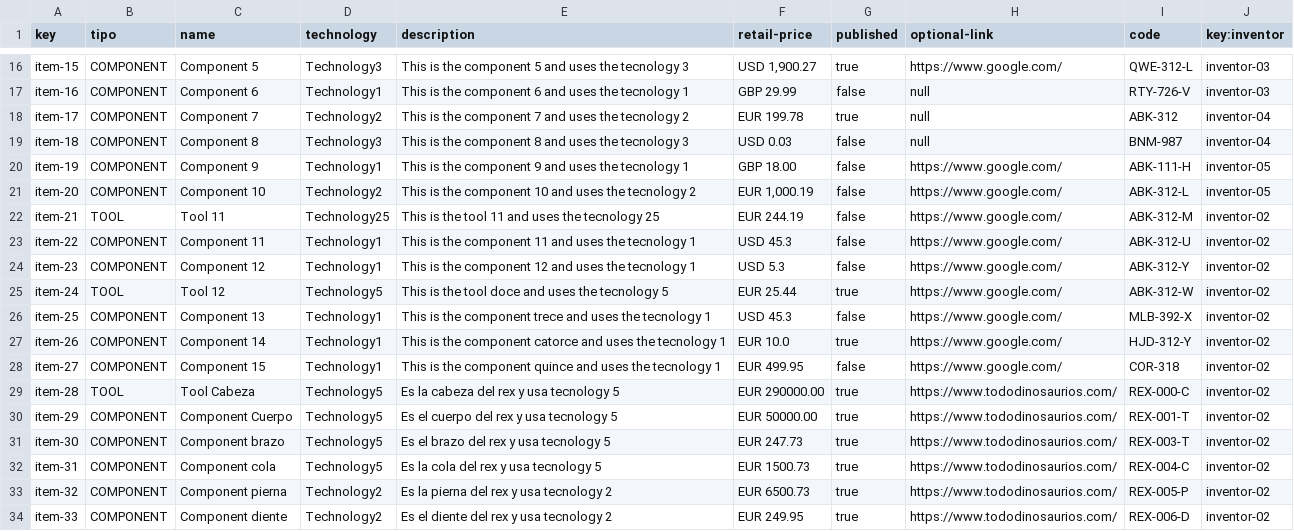
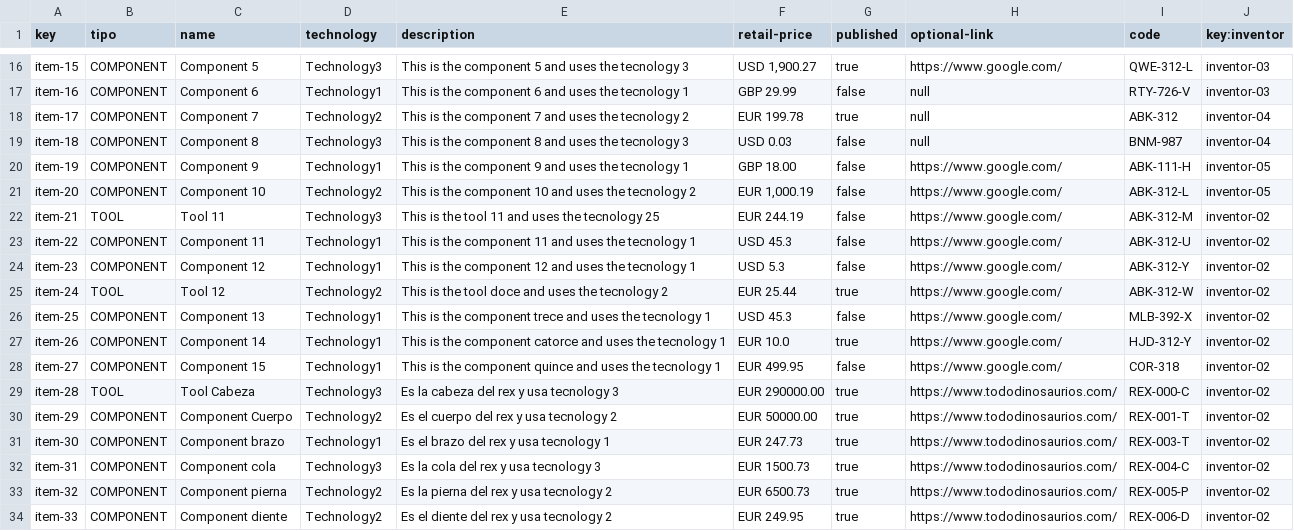
Before and after one commit to jesrolcad/Acme-Toolkits, a CSV file: src/main/webapp/WEB-INF/resources/sample-data/item.csv, drawn as a sheet; only a part is shown, gaps mark what is left out; the diff names each change by its address in the sheet, - before the commit and + after, or states it on an @@ line.

```diff
--- a/src/main/webapp/WEB-INF/resources/sample-data/item.csv
+++ b/src/main/webapp/WEB-INF/resources/sample-data/item.csv
-D22 (technology): Technology25
+D22 (technology): Technology3
-D25 (technology): Technology5
+D25 (technology): Technology2
-E25 (description): …the tecnology 5
+E25 (description): …the tecnology 2
-D29 (technology): Technology5
+D29 (technology): Technology3
-E29 (description): Es la cabeza del rex y usa tecnology 5
+E29 (description): Es la cabeza del rex y usa tecnology 3
-D30 (technology): Technology5
+D30 (technology): Technology2
-E30 (description): Es el cuerpo del rex y usa tecnology 5
+E30 (description): Es el cuerpo del rex y usa tecnology 2
-D31 (technology): Technology5
+D31 (technology): Technology1
-E31 (description): Es el brazo del rex y usa tecnology 5
+E31 (description): Es el brazo del rex y usa tecnology 1
-D32 (technology): Technology5
+D32 (technology): Technology3
-E32 (description): Es la cola del rex y usa tecnology 5
+E32 (description): Es la cola del rex y usa tecnology 3
```
Also changed, not shown: 5 other files.
